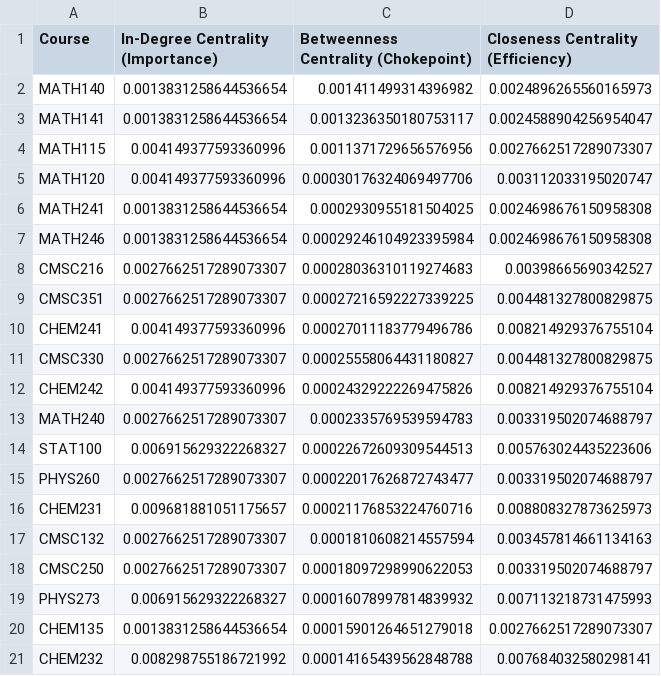
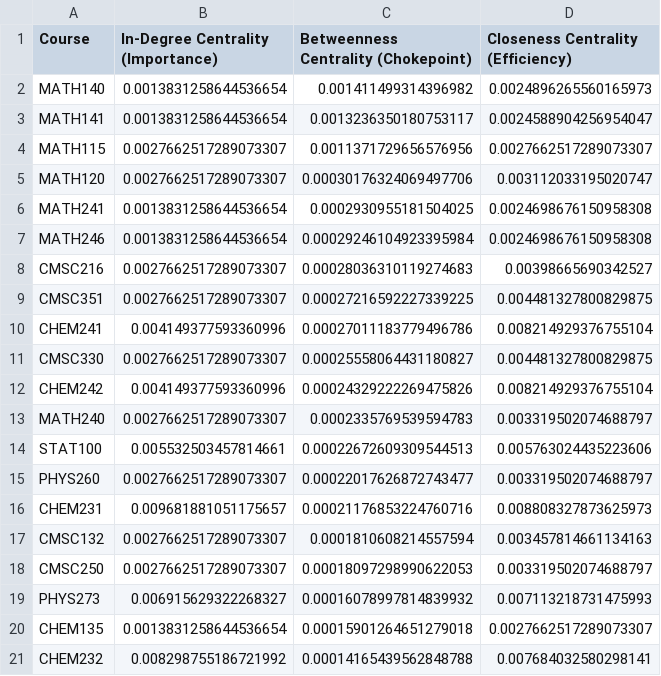
Before and after one commit to lexinlevan1/NetworkAnalysis_MedStudies, a CSV file: umd_stem_bottleneck_courses.csv, drawn as a sheet.

```diff
--- a/umd_stem_bottleneck_courses.csv
+++ b/umd_stem_bottleneck_courses.csv
@@ -3,4 +3,4 @@ MATH140,0.0013831258644536654,0.001411499314396982,0.0024896265560165973
 MATH141,0.0013831258644536654,0.0013236350180753117,0.0024588904256954047
-MATH115,0.004149377593360996,0.0011371729656576956,0.0027662517289073307
-MATH120,0.004149377593360996,0.00030176324069497706,0.003112033195020747
+MATH115,0.0027662517289073307,0.0011371729656576956,0.0027662517289073307
+MATH120,0.0027662517289073307,0.00030176324069497706,0.003112033195020747
 MATH241,0.0013831258644536654,0.0002930955181504025,0.0024698676150958308
@@ -13,3 +13,3 @@ CHEM242,0.004149377593360996,0.00024329222269475826,0.008214929376755104
 MATH240,0.0027662517289073307,0.0002335769539594783,0.003319502074688797
-STAT100,0.006915629322268327,0.00022672609309544513,0.005763024435223606
+STAT100,0.005532503457814661,0.00022672609309544513,0.005763024435223606
 PHYS260,0.0027662517289073307,0.00022017626872743477,0.003319502074688797
```
Also changed, not shown: 2 other files.
